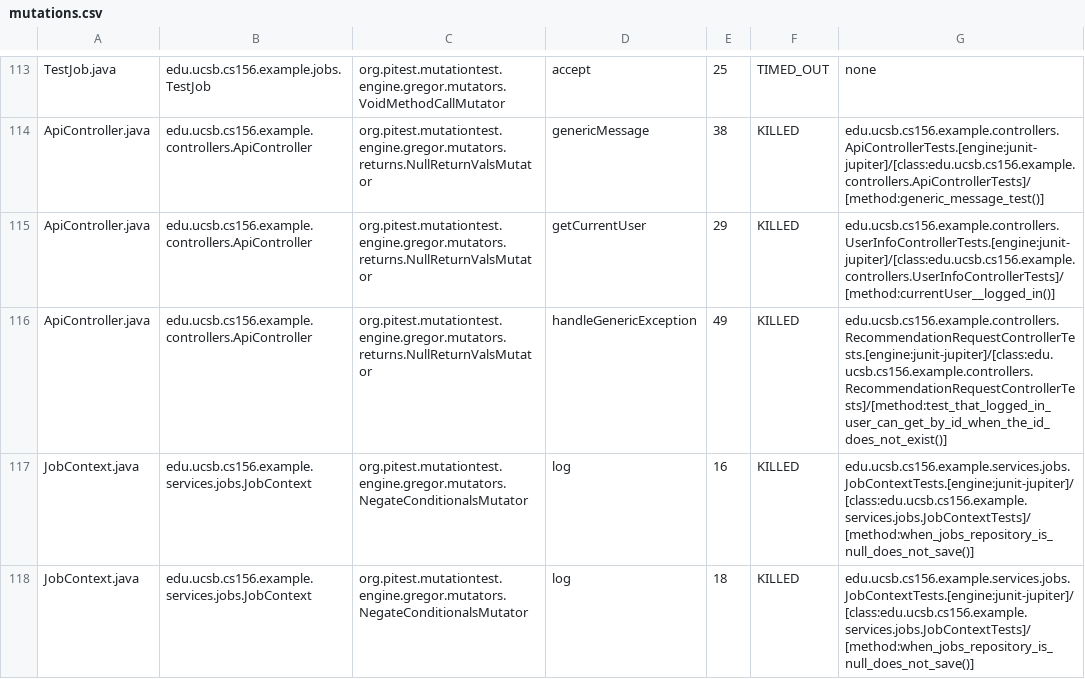
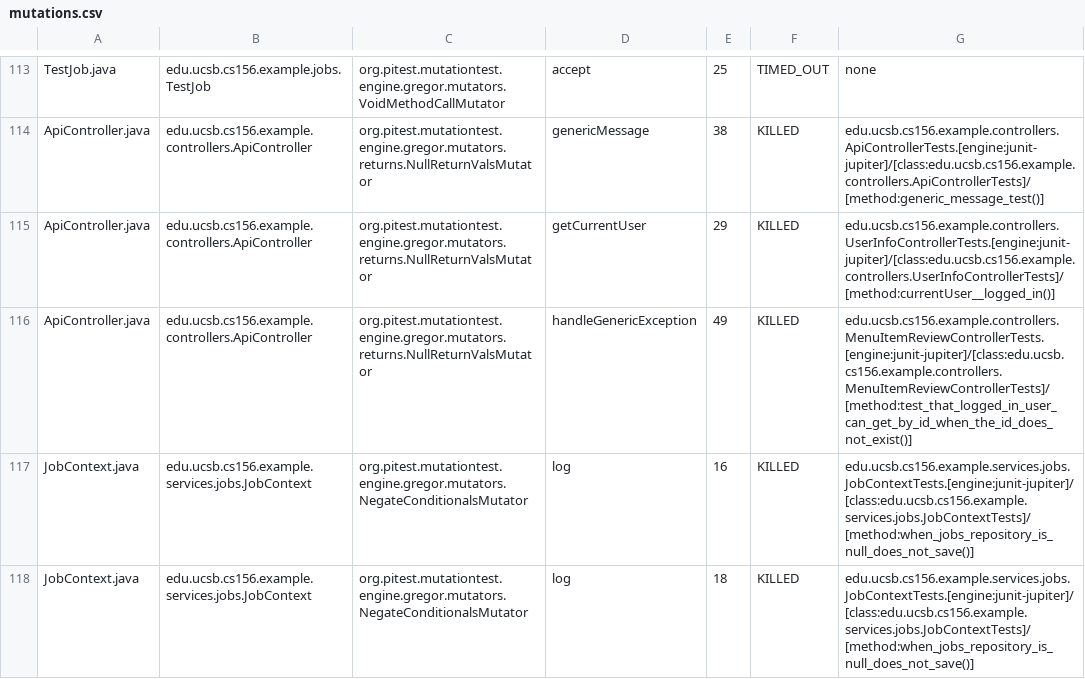
Before and after one commit to ucsb-cs156-s25/team01-s25-02, a CSV file: prs/54/pitest/mutations.csv, drawn as a sheet; only a part is shown, gaps mark what is left out.

Commit message:
Deploying to gh-pages from @ ucsb-cs156-s25/team01-s25-02@3b6767ec643f9e16f3ce737092e0d2c1dbe6cf74 🚀

```diff
--- a/prs/54/pitest/mutations.csv
+++ b/prs/54/pitest/mutations.csv
@@ -115,3 +115,3 @@ ApiController.java,edu.ucsb.cs156.example.controllers.ApiController,org.pitest.m
 ApiController.java,edu.ucsb.cs156.example.controllers.ApiController,org.pitest.mutationtest.engine.gregor.mutators.returns.NullReturnValsMutator,getCurrentUser,29,KILLED,edu.ucsb.cs156.example.controllers.UserInfoControllerTests.[engine:junit-jupiter]/[class:edu.ucsb.cs156.example.controllers.UserInfoControllerTests]/[method:currentUser__logged_in()]
-ApiController.java,edu.ucsb.cs156.example.controllers.ApiController,org.pitest.mutationtest.engine.gregor.mutators.returns.NullReturnValsMutator,handleGenericException,49,KILLED,edu.ucsb.cs156.example.controllers.RecommendationRequestControllerTests.[engine:junit-jupiter]/[class:edu.ucsb.cs156.example.controllers.RecommendationRequestControllerTests]/[method:test_that_logged_in_user_can_get_by_id_when_the_id_does_not_exist()]
+ApiController.java,edu.ucsb.cs156.example.controllers.ApiController,org.pitest.mutationtest.engine.gregor.mutators.returns.NullReturnValsMutator,handleGenericException,49,KILLED,edu.ucsb.cs156.example.controllers.MenuItemReviewControllerTests.[engine:junit-jupiter]/[class:edu.ucsb.cs156.example.controllers.MenuItemReviewControllerTests]/[method:test_that_logged_in_user_can_get_by_id_when_the_id_does_not_exist()]
 JobContext.java,edu.ucsb.cs156.example.services.jobs.JobContext,org.pitest.mutationtest.engine.gregor.mutators.NegateConditionalsMutator,log,16,KILLED,edu.ucsb.cs156.example.services.jobs.JobContextTests.[engine:junit-jupiter]/[class:edu.ucsb.cs156.example.services.jobs.JobContextTests]/[method:when_jobs_repository_is_null_does_not_save()]
```
Also changed, not shown: 18 other files.
